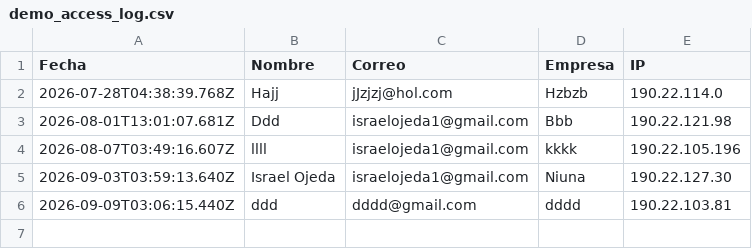
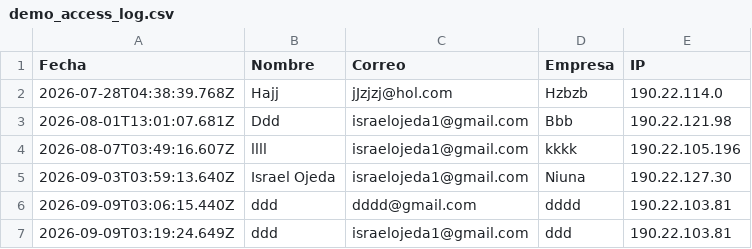
Before and after one commit to israelojeda1-ops/Meliora, a CSV file: data/demo_access_log.csv, drawn as a sheet.

Commit message:
Registra acceso a la demo — ddd

```diff
--- a/data/demo_access_log.csv
+++ b/data/demo_access_log.csv
@@ -6 +6,2 @@ Fecha,Nombre,Correo,Empresa,IP
 2026-09-09T03:06:15.440Z,ddd,dddd@gmail.com,dddd,190.22.103.81
+2026-09-09T03:19:24.649Z,ddd,israelojeda1@gmail.com,ddd,190.22.103.81
```
